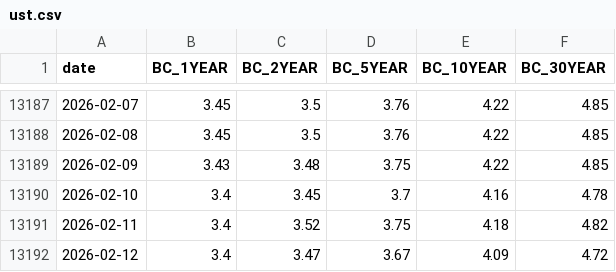
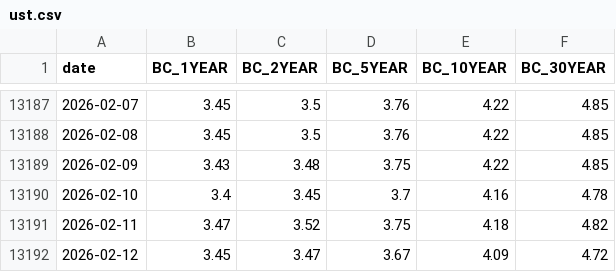
Before and after one commit to kvaid/economicindicators, a CSV file: data/ust.csv, drawn as a sheet; only a part is shown, gaps mark what is left out.

```diff
--- a/data/ust.csv
+++ b/data/ust.csv
@@ -13190,3 +13190,3 @@ date,BC_1YEAR,BC_2YEAR,BC_5YEAR,BC_10YEAR,BC_30YEAR
 2026-02-10,3.4,3.45,3.7,4.16,4.78
-2026-02-11,3.4,3.52,3.75,4.18,4.82
-2026-02-12,3.4,3.47,3.67,4.09,4.72
+2026-02-11,3.47,3.52,3.75,4.18,4.82
+2026-02-12,3.45,3.47,3.67,4.09,4.72
```
Also changed, not shown: data/bondyields.csv, 3 other files.
